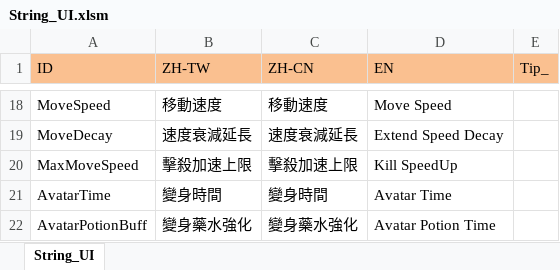
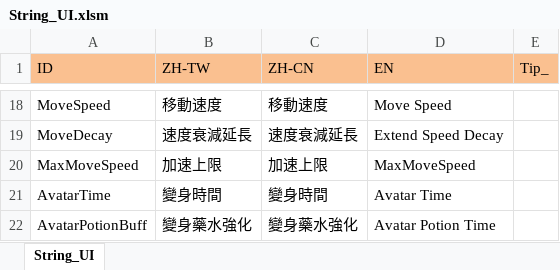
Before and after one commit to scozirge/30sHero, an Excel workbook: 30SecHero/Designer/String_UI.xlsm, sheet String_UI, drawn as a sheet; only a part is shown, gaps mark what is left out; values as stored, in another font and other column widths than the file's, no borders; the diff names each change by its address in the sheet, - before the commit and + after, or states it on an @@ line.

```diff
--- a/30SecHero/Designer/String_UI.xlsm (sheet String_UI)
+++ b/30SecHero/Designer/String_UI.xlsm (sheet String_UI)
-B20 (ZH-TW): 擊殺加速上限
+B20 (ZH-TW): 加速上限
-C20 (ZH-CN): 擊殺加速上限
+C20 (ZH-CN): 加速上限
-D20 (EN): Kill SpeedUp
+D20 (EN): MaxMoveSpeed
```
Also changed, not shown: 6 other files.
